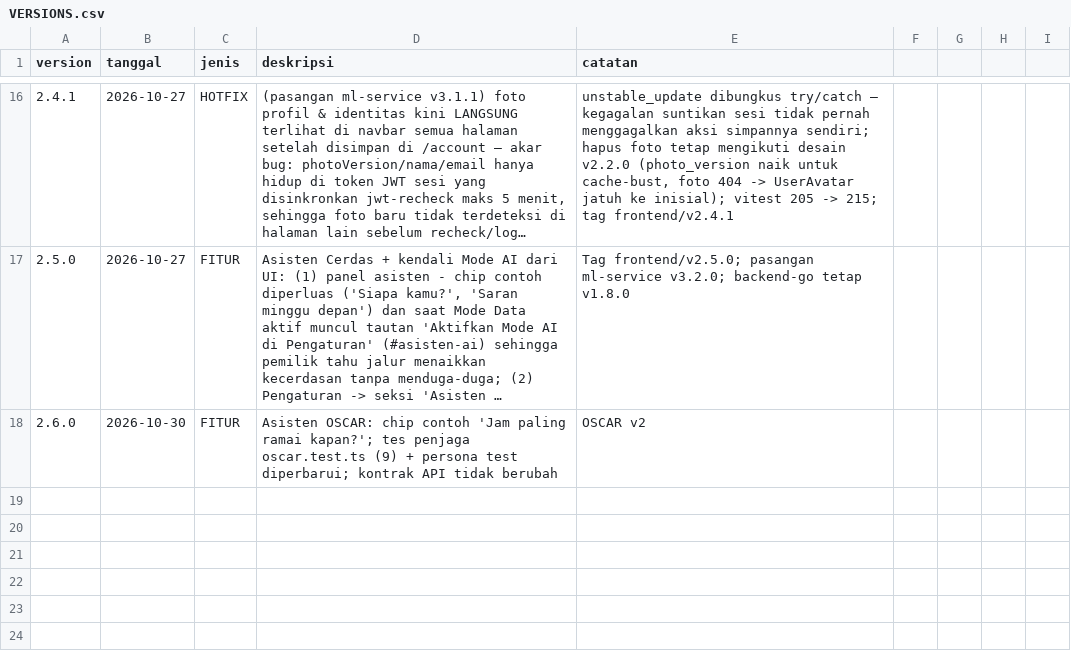
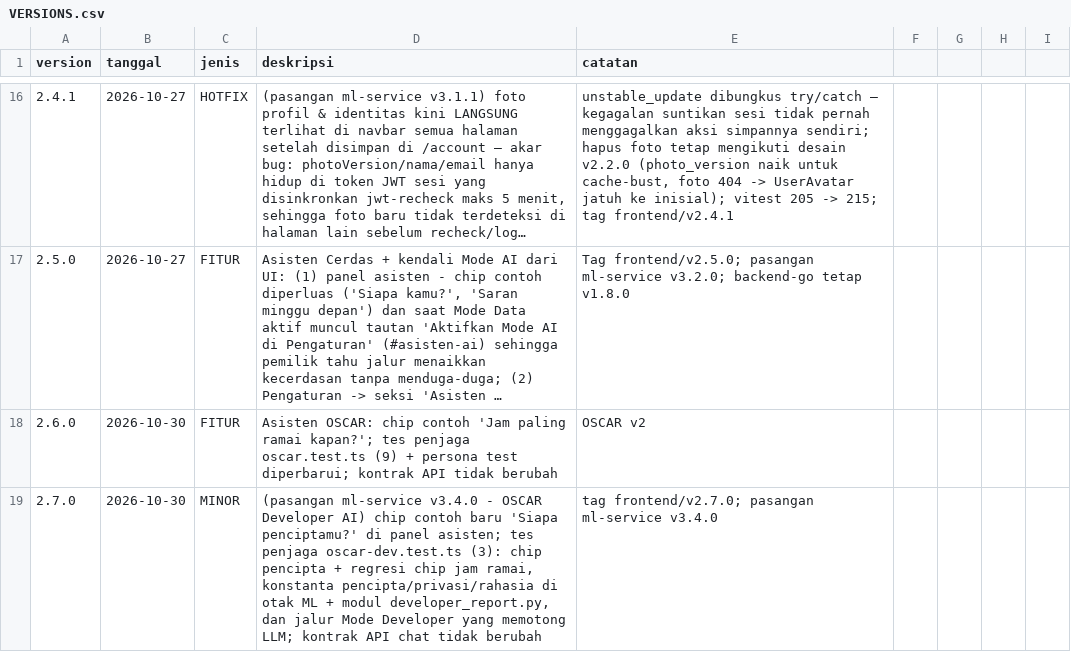
Before and after one commit to neuralforgeio/UMKM-OS, a CSV file: frontend/VERSIONS.csv, drawn as a sheet; only a part is shown, gaps mark what is left out; long unchanged cells end in ….

```diff
--- a/frontend/VERSIONS.csv
+++ b/frontend/VERSIONS.csv
@@ -18 +18,2 @@ version,tanggal,jenis,deskripsi,catatan
 2.6.0,2026-10-30,FITUR,"Asisten OSCAR: chip contoh 'Jam paling ramai kapan?'; tes penjaga oscar.test.ts (9) + persona test diperbarui; kontrak API tidak berubah",OSCAR v2
+2.7.0,2026-10-30,MINOR,"(pasangan ml-service v3.4.0 - OSCAR Developer AI) chip contoh baru 'Siapa penciptamu?' di panel asisten; tes penjaga oscar-dev.test.ts (3): chip pencipta + regresi chip jam ramai, konstanta pencipta/privasi/rahasia di otak ML + modul developer_report.py, dan jalur Mode Developer yang memotong LLM; kontrak API chat tidak berubah","tag frontend/v2.7.0; pasangan ml-service v3.4.0"
```
Also changed, not shown: backend/VERSIONS.csv, 10 other files.
